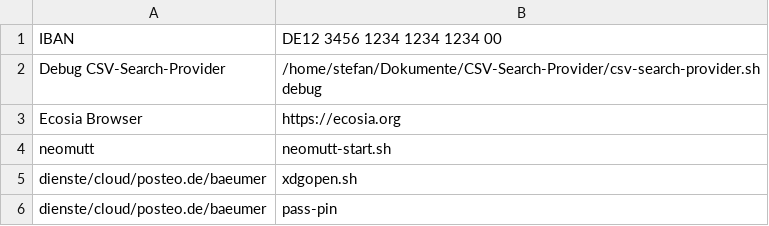
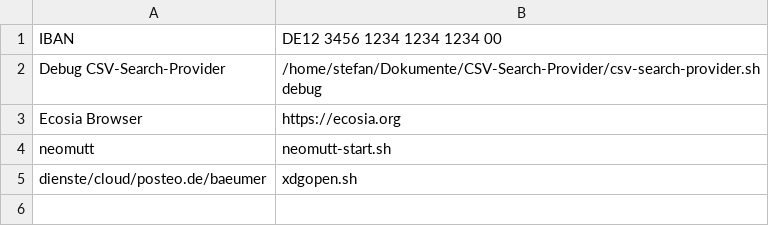
Before and after one commit to stbaeumer/CSV-Search-Provider, a CSV file: example.csv, drawn as a sheet; the diff names each change by its address in the sheet, - before the commit and + after, or states it on an @@ line.

```diff
--- a/example.csv
+++ b/example.csv
-row 6: dienste/cloud/posteo.de/baeumer | pass-pin
```
Also changed, not shown: 3 other files.
